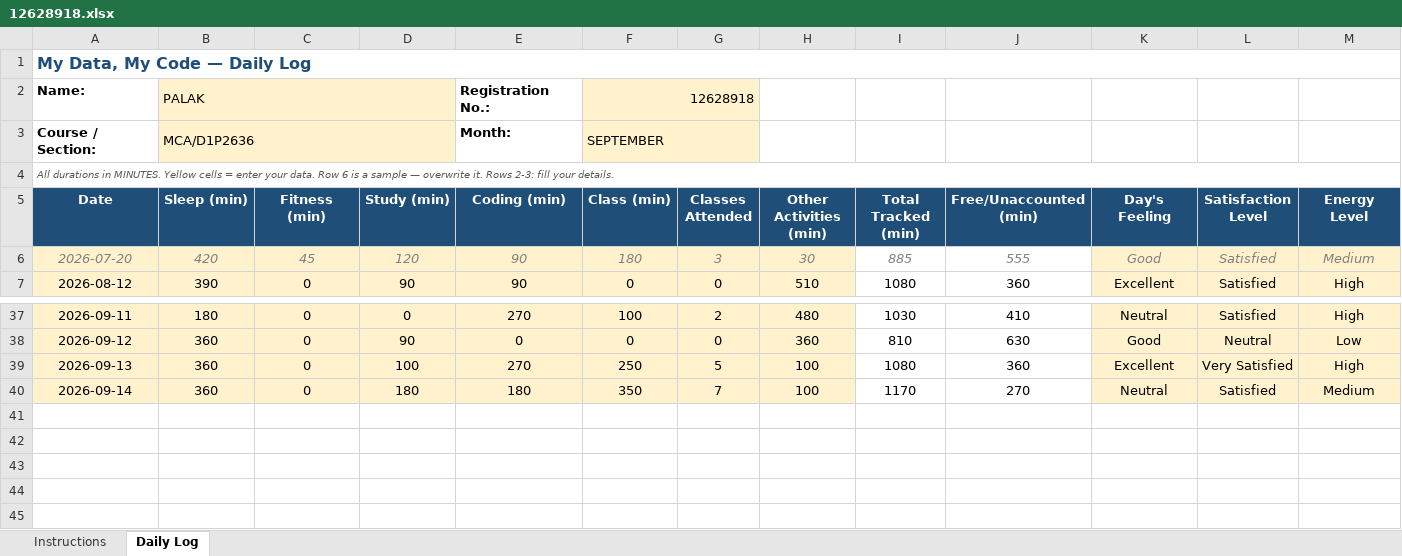
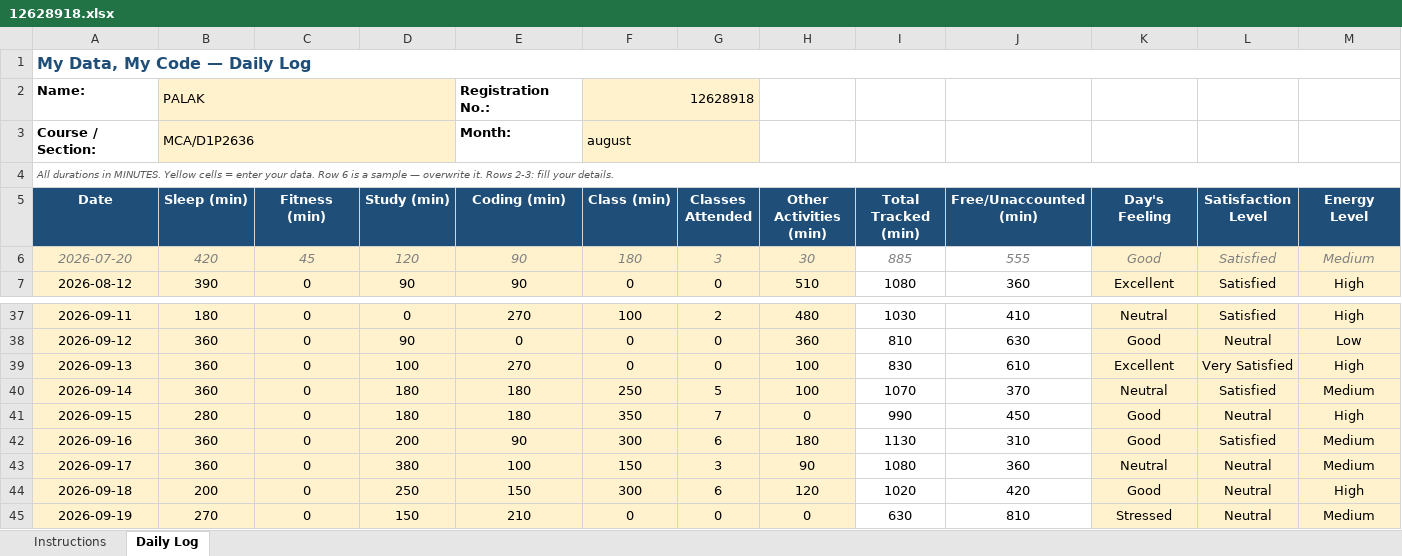
Before and after one commit to palak13102004/CAP776, an Excel workbook: 12628918.xlsx, sheet Daily Log, drawn as a sheet; only a part is shown, gaps mark what is left out; values as stored, in another font and other column widths than the file's, no borders; conditional formats not drawn; rows hold the shown columns only; the diff names each change by its address in the sheet, - before the commit and + after, or states it on an @@ line.

Commit message:
22th commit

```diff
--- a/12628918.xlsx (sheet Daily Log)
+++ b/12628918.xlsx (sheet Daily Log)
-F3 (Class (min)): SEPTEMBER
+F3 (Class (min)): august
-F39 (Class (min)): 250
+F39 (Class (min)): 0
-G39 (Classes Attended): 5
+G39 (Classes Attended): 0
-I39 (Total Tracked (min)): 1080
+I39 (Total Tracked (min)): 830
-J39 (Free/Unaccounted (min)): 360
+J39 (Free/Unaccounted (min)): 610
-F40 (Class (min)): 350
+F40 (Class (min)): 250
-G40 (Classes Attended): 7
+G40 (Classes Attended): 5
-I40 (Total Tracked (min)): 1170
+I40 (Total Tracked (min)): 1070
-J40 (Free/Unaccounted (min)): 270
+J40 (Free/Unaccounted (min)): 370
+row 41: 2026-09-15 | 280 | 0 | 180 | 180 | 350 | 7 | 0 | 990 | 450 | Good | Neutral | High
+row 42: 2026-09-16 | 360 | 0 | 200 | 90 | 300 | 6 | 180 | 1130 | 310 | Good | Satisfied | Medium
+row 43: 2026-09-17 | 360 | 0 | 380 | 100 | 150 | 3 | 90 | 1080 | 360 | Neutral | Neutral | Medium
+row 44: 2026-09-18 | 200 | 0 | 250 | 150 | 300 | 6 | 120 | 1020 | 420 | Good | Neutral | High
+row 45: 2026-09-19 | 270 | 0 | 150 | 210 | 0 | 0 | 0 | 630 | 810 | Stressed | Neutral | Medium
```
